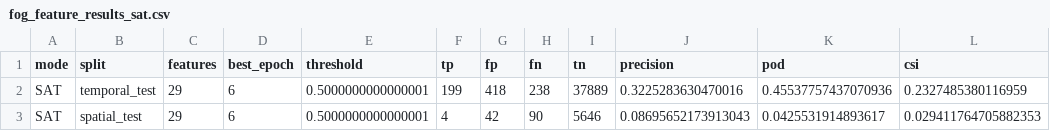
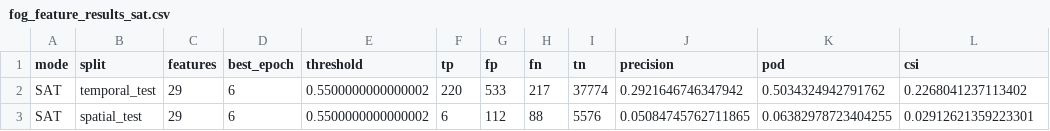
Before and after one commit to e84121214/0910test, a CSV file: 模型/01_衛星模型/results/fog_feature_results_sat.csv, drawn as a sheet.

```diff
--- a/模型/01_衛星模型/results/fog_feature_results_sat.csv
+++ b/模型/01_衛星模型/results/fog_feature_results_sat.csv
@@ -1,3 +1,3 @@
 mode,split,features,best_epoch,threshold,tp,fp,fn,tn,precision,pod,csi
-SAT,temporal_test,29,6,0.5000000000000001,199,418,238,37889,0.3225283630470016,0.45537757437070936,0.2327485380116959
-SAT,spatial_test,29,6,0.5000000000000001,4,42,90,5646,0.08695652173913043,0.0425531914893617,0.029411764705882353
+SAT,temporal_test,29,6,0.5500000000000002,220,533,217,37774,0.2921646746347942,0.5034324942791762,0.2268041237113402
+SAT,spatial_test,29,6,0.5500000000000002,6,112,88,5576,0.05084745762711865,0.06382978723404255,0.02912621359223301
```
Also changed, not shown: 模型/01_衛星模型/results/sat_spatial_threshold_metrics.csv, 模型/02_地面氣象模型/results/ground_spatial_threshold_metrics.csv, 27 other files.
